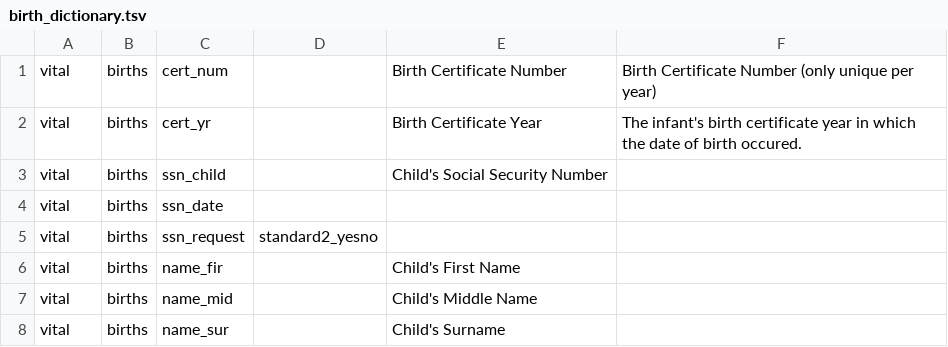
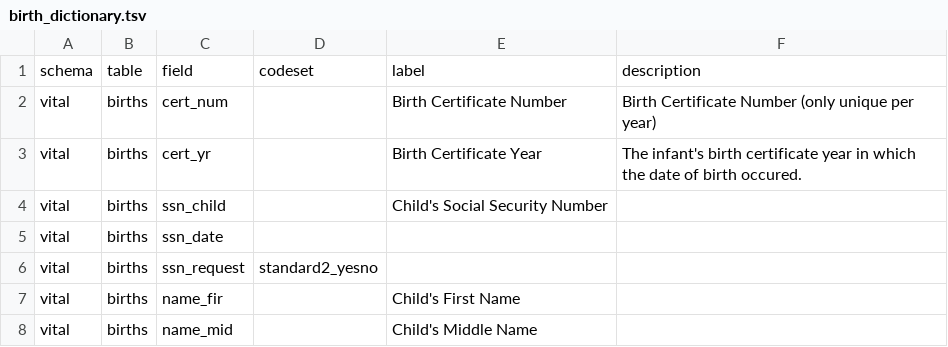
Before and after one commit to unreno/chirp, a TSV file: production/content/vital/birth_dictionary.tsv, drawn as a sheet; only a part is shown; the shorter side is filled out with more unchanged rows; the diff names each change by its address in the sheet, - before the commit and + after, or states it on an @@ line.

Commit message:
Added column header to dictionary tsv files.

```diff
--- a/production/content/vital/birth_dictionary.tsv
+++ b/production/content/vital/birth_dictionary.tsv
+row 1: schema | table | field | codeset | label | description
```
Also changed, not shown: production/content/vital/death_dictionary.tsv, 1 other file.
